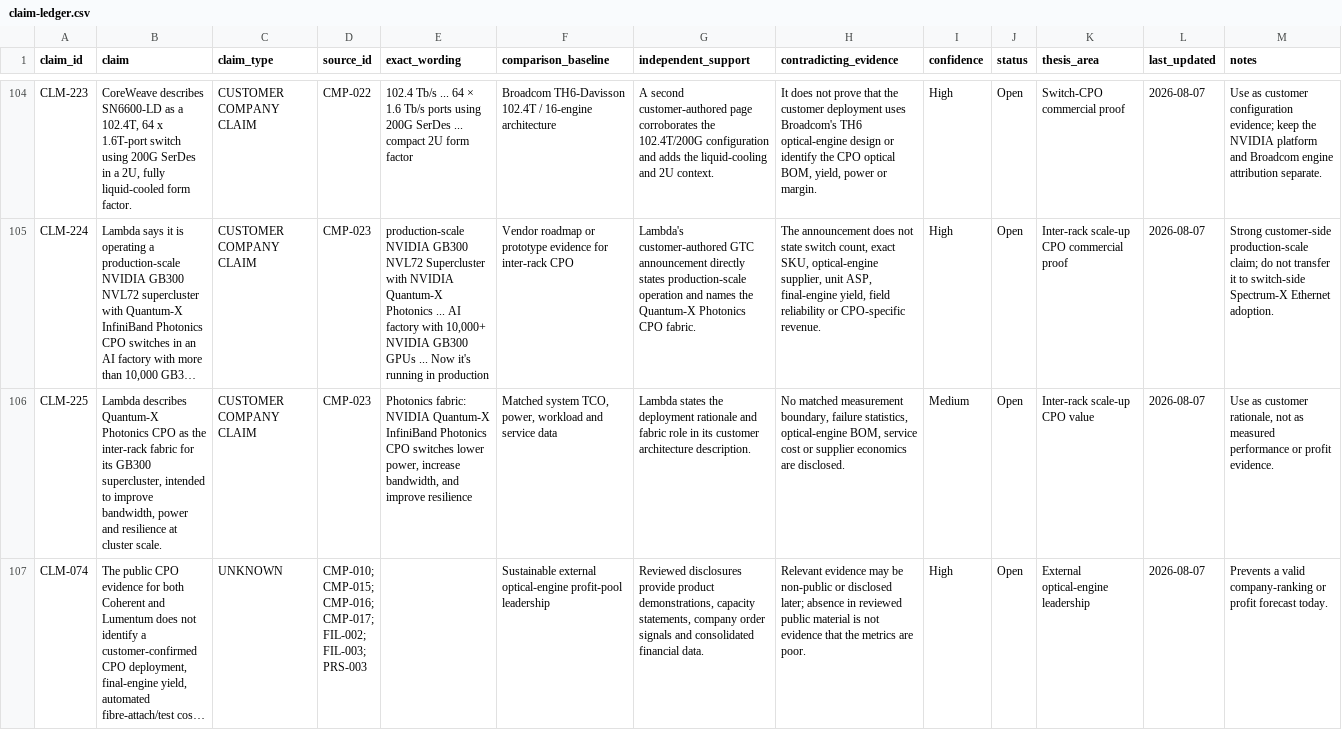
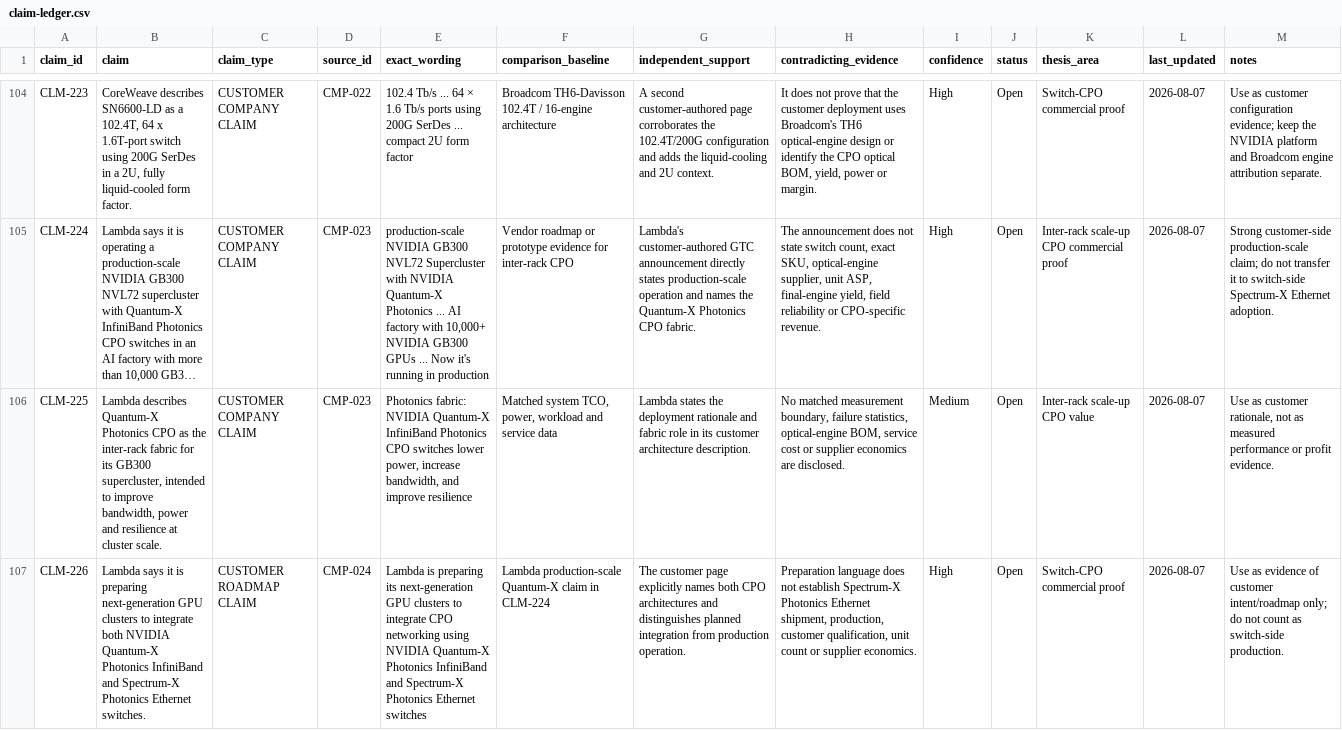
Before and after one commit to Nur-Alp/cpo-research-private, a CSV file: 01-sources/claim-ledger.csv, drawn as a sheet; only a part is shown, gaps mark what is left out; the shorter side is filled out with more unchanged rows; long unchanged cells end in …; the diff covers the shown part only; the diff names each change by its address in the sheet, - before the commit and + after, or states it on an @@ line.

Commit message:
Separate Lambda Spectrum-X roadmap from production CPO

```diff
--- a/01-sources/claim-ledger.csv
+++ b/01-sources/claim-ledger.csv
+row 107: CLM-226 | Lambda says it is preparing next-generation GPU clusters to integrate both NVIDIA Quantum-X Photonics InfiniBand and Spectrum-X Photonics Ethernet switches. | CUSTOMER ROADMAP CLAIM | CMP-024 | Lambda is preparing its next-generation GPU clusters to integrate CPO networking using NVIDIA Quantum-X Photonics InfiniBand and Spectrum-X Photonics Ethernet switches | Lambda production-scale Quantum-X claim in CLM-224 | The customer page explicitly names both CPO architectures and distinguishes planned integration from production operation. | Preparation language does not establish Spectrum-X Photonics Ethernet shipment, production, customer qualification, unit count or supplier economics. | High | Open | Switch-CPO commercial proof | 2026-08-07 | Use as evidence of customer intent/roadmap only; do not count as switch-side production.
```
Also changed, not shown: 1 added row elsewhere in this file, 01-sources/source-log.csv, 4 other files.
